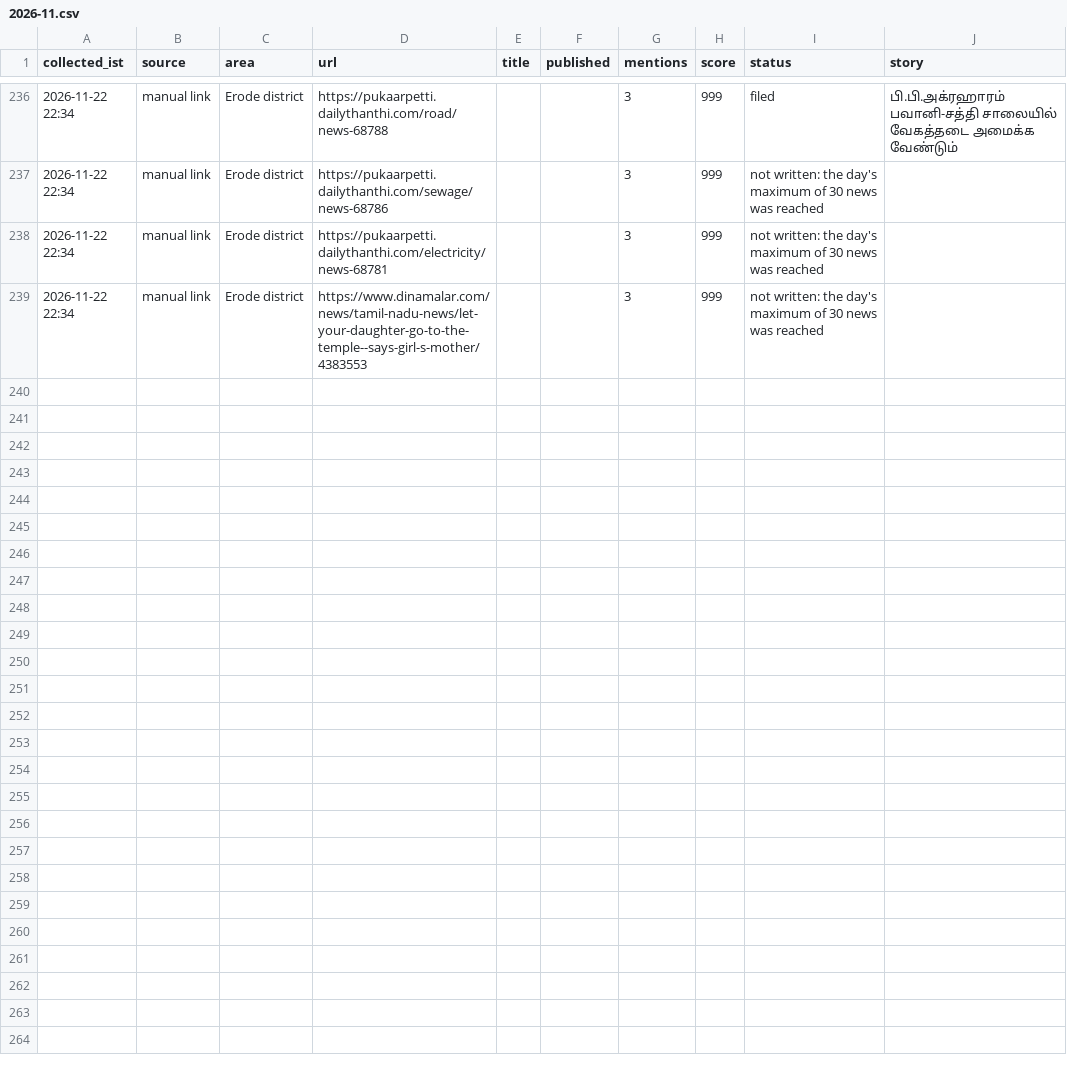
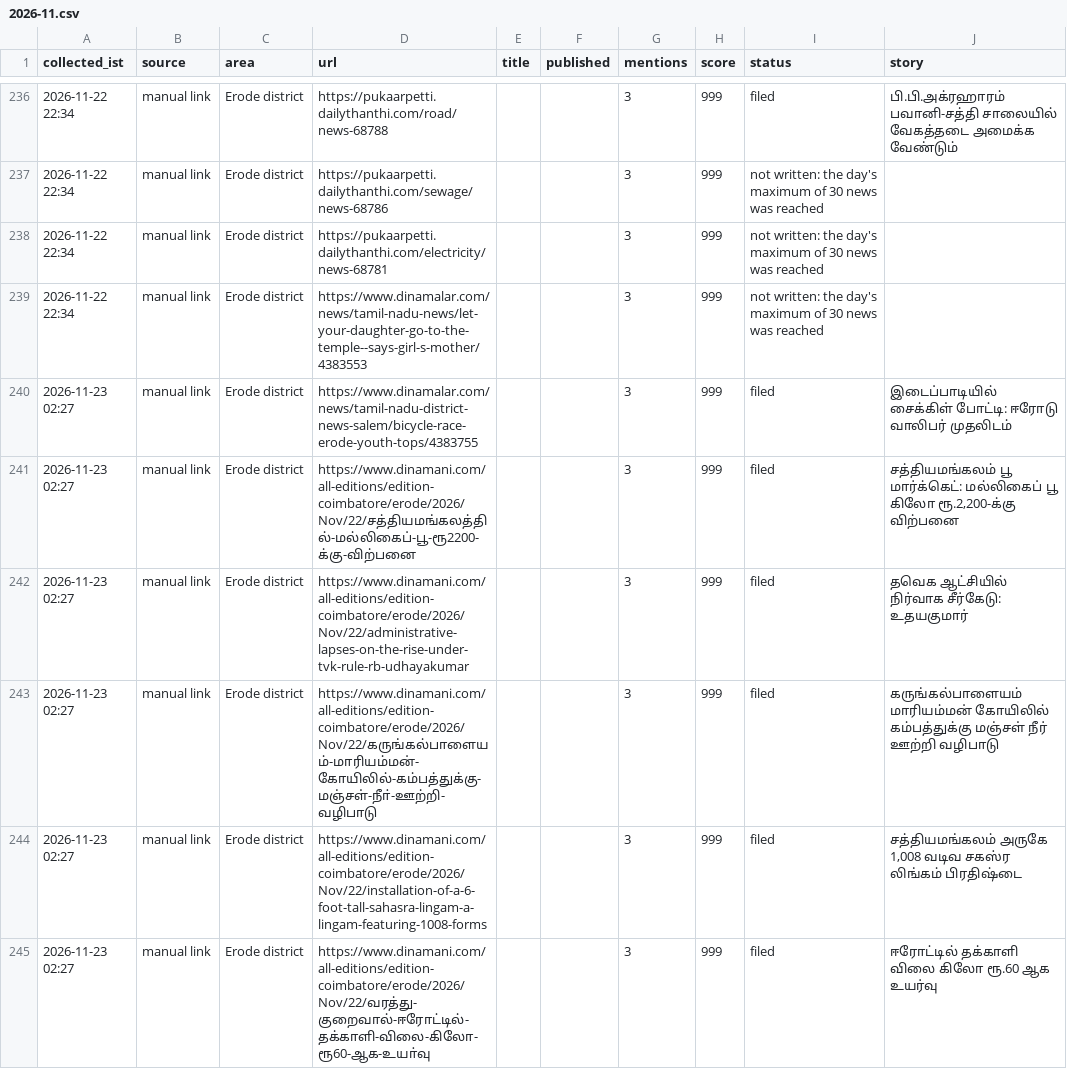
Before and after one commit to news360-tn/erode360-autopost, a CSV file: research_free/archive/2026-11.csv, drawn as a sheet; only a part is shown, gaps mark what is left out; the diff covers the shown part only.

```diff
--- a/research_free/archive/2026-11.csv
+++ b/research_free/archive/2026-11.csv
@@ -239 +239,7 @@ collected_ist,source,area,url,title,published,mentions,score,status,story
 2026-11-22 22:34,manual link,Erode district,https://www.dinamalar.com/news/tamil-nadu-news/let-your-daughter-go-to-the-temple--says-girl-s-mother/4383553,,,3,999,not written: the day's maximum of 30 news was reached,
+2026-11-23 02:27,manual link,Erode district,https://www.dinamalar.com/news/tamil-nadu-district-news-salem/bicycle-race-erode-youth-tops/4383755,,,3,999,filed,இடைப்பாடியில் சைக்கிள் போட்டி: ஈரோடு வாலிபர் முதலிடம்
+2026-11-23 02:27,manual link,Erode district,https://www.dinamani.com/all-editions/edition-coimbatore/erode/2026/Nov/22/சத்தியமங்கலத்தில்-மல்லிகைப்-பூ-ரூ2200-க்கு-விற்பனை,,,3,999,filed,"சத்தியமங்கலம் பூ மார்க்கெட்: மல்லிகைப் பூ கிலோ ரூ.2,200-க்கு விற்பனை"
+2026-11-23 02:27,manual link,Erode district,https://www.dinamani.com/all-editions/edition-coimbatore/erode/2026/Nov/22/administrative-lapses-on-the-rise-under-tvk-rule-rb-udhayakumar,,,3,999,filed,தவெக ஆட்சியில் நிர்வாக சீர்கேடு: உதயகுமார்
+2026-11-23 02:27,manual link,Erode district,https://www.dinamani.com/all-editions/edition-coimbatore/erode/2026/Nov/22/கருங்கல்பாளையம்-மாரியம்மன்-கோயிலில்-கம்பத்துக்கு-மஞ்சள்-நீா்-ஊற்றி-வழிபாடு,,,3,999,filed,கருங்கல்பாளையம் மாரியம்மன் கோயிலில் கம்பத்துக்கு மஞ்சள் நீர் ஊற்றி வழிபாடு
+2026-11-23 02:27,manual link,Erode district,https://www.dinamani.com/all-editions/edition-coimbatore/erode/2026/Nov/22/installation-of-a-6-foot-tall-sahasra-lingam-a-lingam-featuring-1008-forms,,,3,999,filed,"சத்தியமங்கலம் அருகே 1,008 வடிவ சகஸ்ர லிங்கம் பிரதிஷ்டை"
+2026-11-23 02:27,manual link,Erode district,https://www.dinamani.com/all-editions/edition-coimbatore/erode/2026/Nov/22/வரத்து-குறைவால்-ஈரோட்டில்-தக்காளி-விலை-கிலோ-ரூ60-ஆக-உயா்வு,,,3,999,filed,ஈரோட்டில் தக்காளி விலை கிலோ ரூ.60 ஆக உயர்வு
```
Also changed, not shown: 5 added rows elsewhere in this file, 7 other files.
